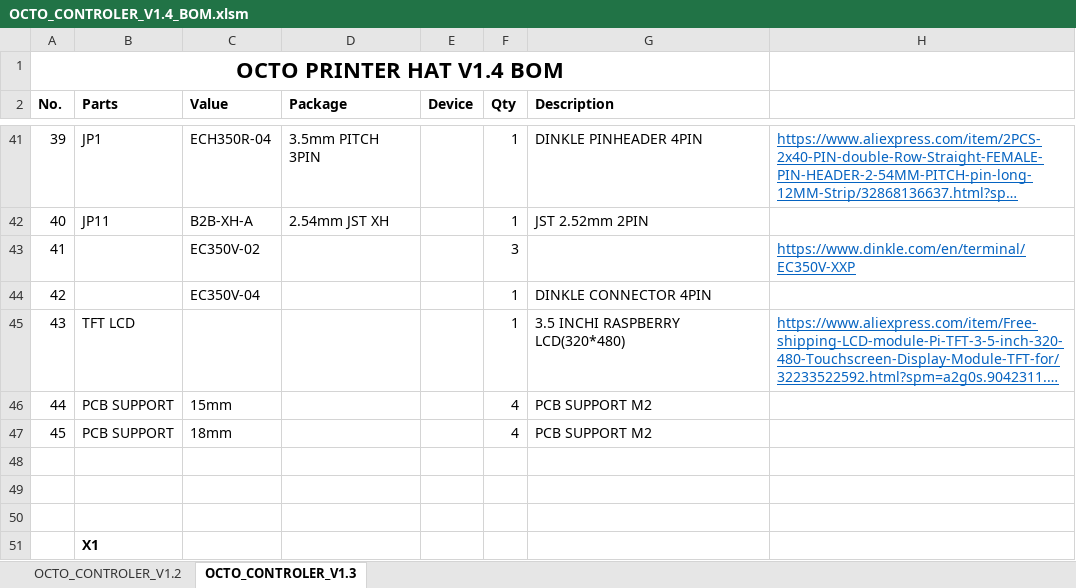
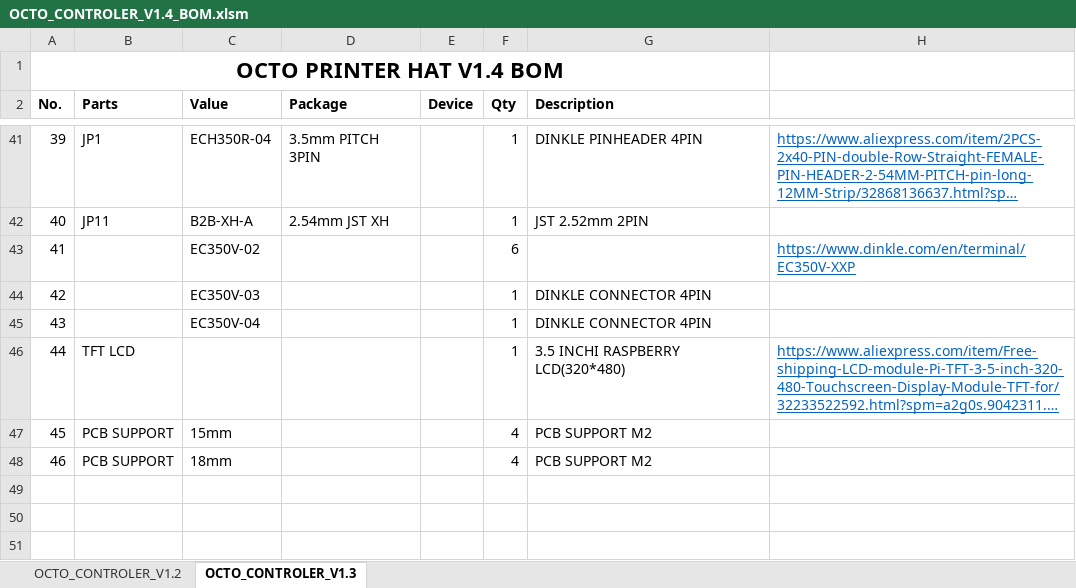
Before and after one commit to mocona05/OCTO-PRINTER-CONTROLER, an Excel workbook: HW/PCB_BOM/OCTO_CONTROLER_V1.4_BOM.xlsm, sheet OCTO_CONTROLER_V1.3, drawn as a sheet; only a part is shown, gaps mark what is left out; the shorter side is filled out with more unchanged rows; long unchanged cells end in …; values as stored, in another font and other column widths than the file's, no borders; charts and pictures not drawn; addresses are those after the commit; the diff names each change by its address in the sheet, - before the commit and + after, or states it on an @@ line.

```diff
--- a/HW/PCB_BOM/OCTO_CONTROLER_V1.4_BOM.xlsm (sheet OCTO_CONTROLER_V1.3)
+++ b/HW/PCB_BOM/OCTO_CONTROLER_V1.4_BOM.xlsm (sheet OCTO_CONTROLER_V1.3)
-F43 (Qty): 3
+F43 (Qty): 6
+row 44: 42 |  | EC350V-03 |  |  | 1 | DINKLE CONNECTOR 4PIN
@@ column A (No.) renumbered between rows 45 and 48 @@
```
Also changed, not shown: charts or pictures, 1 other file.
